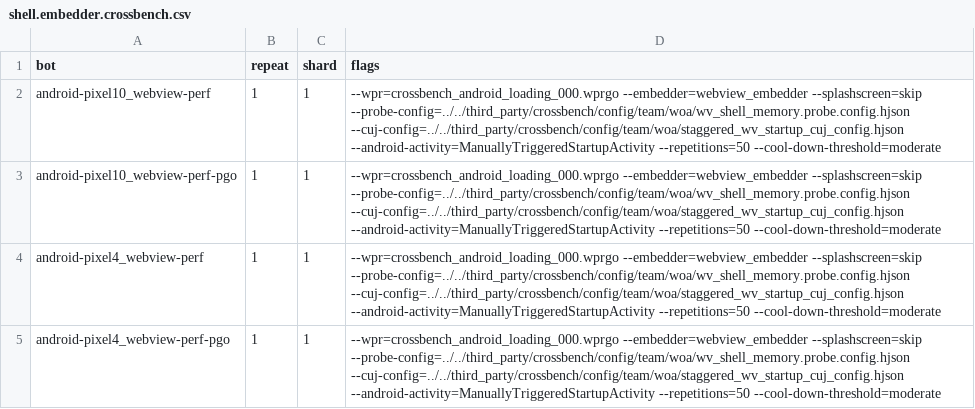
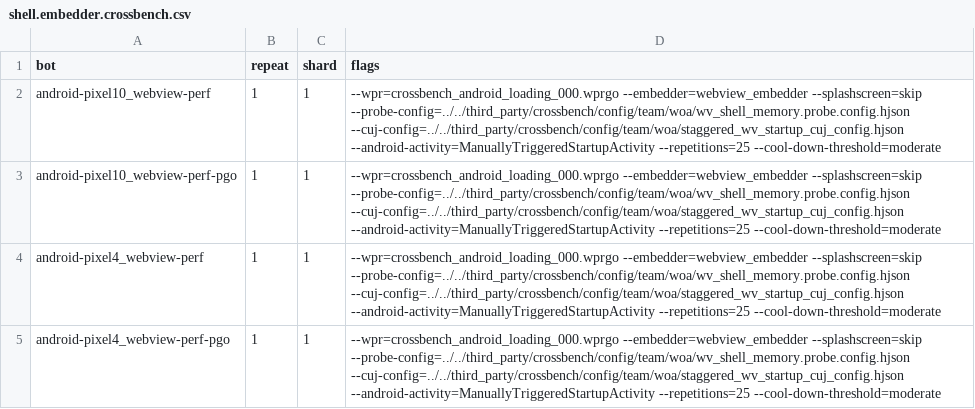
Before and after one commit to chromium-full-mirror/chromium_src_tools_perf, a CSV file: core/schedule/shell.embedder.crossbench.csv, drawn as a sheet.

Commit message:
Reduce repetitions to 25 for WebView crossbench benchmarks.
This CL updates the crossbench configuration for android-pixel4 and
android-pixel10 WebView performance bots (including PGO variants) to
reduce the number of repetitions from 50 to 25. The corresponding shard
maps have been regenerated to reflect this change. This is a
prerequisite for crrev.com/c/8054366, to prevent tasks timing out.

Change-Id: I6917cac198fab0ce07365381353c8e59dc704632
Reviewed-on: https://chromium-review.googlesource.com/c/chromium/src/+/8185597
Commit-Queue: John Chen <johnchen@chromium.org>
Auto-Submit: Mateusz Zbikowski <zbikowski@google.com>
Reviewed-by: John Chen <johnchen@chromium.org>
Cr-Commit-Position: refs/heads/main@{#1672784}
NOKEYCHECK=True
GitOrigin-RevId: ceffa43de58fdb4a075ab7042aae7a466ee13251

```diff
--- a/core/schedule/shell.embedder.crossbench.csv
+++ b/core/schedule/shell.embedder.crossbench.csv
@@ -1,5 +1,5 @@
 bot,repeat,shard,flags
-android-pixel10_webview-perf,1,1,"--wpr=crossbench_android_loading_000.wprgo --embedder=webview_embedder --splashscreen=skip --probe-config=../../third_party/crossbench/config/team/woa/wv_shell_memory.probe.config.hjson --cuj-config=../../third_party/crossbench/config/team/woa/staggered_wv_startup_cuj_config.hjson --android-activity=ManuallyTriggeredStartupActivity --repetitions=50 --cool-down-threshold=moderate"
-android-pixel10_webview-perf-pgo,1,1,"--wpr=crossbench_android_loading_000.wprgo --embedder=webview_embedder --splashscreen=skip --probe-config=../../third_party/crossbench/config/team/woa/wv_shell_memory.probe.config.hjson --cuj-config=../../third_party/crossbench/config/team/woa/staggered_wv_startup_cuj_config.hjson --android-activity=ManuallyTriggeredStartupActivity --repetitions=50 --cool-down-threshold=moderate"
-android-pixel4_webview-perf,1,1,"--wpr=crossbench_android_loading_000.wprgo --embedder=webview_embedder --splashscreen=skip --probe-config=../../third_party/crossbench/config/team/woa/wv_shell_memory.probe.config.hjson --cuj-config=../../third_party/crossbench/config/team/woa/staggered_wv_startup_cuj_config.hjson --android-activity=ManuallyTriggeredStartupActivity --repetitions=50 --cool-down-threshold=moderate"
-android-pixel4_webview-perf-pgo,1,1,"--wpr=crossbench_android_loading_000.wprgo --embedder=webview_embedder --splashscreen=skip --probe-config=../../third_party/crossbench/config/team/woa/wv_shell_memory.probe.config.hjson --cuj-config=../../third_party/crossbench/config/team/woa/staggered_wv_startup_cuj_config.hjson --android-activity=ManuallyTriggeredStartupActivity --repetitions=50 --cool-down-threshold=moderate"
+android-pixel10_webview-perf,1,1,"--wpr=crossbench_android_loading_000.wprgo --embedder=webview_embedder --splashscreen=skip --probe-config=../../third_party/crossbench/config/team/woa/wv_shell_memory.probe.config.hjson --cuj-config=../../third_party/crossbench/config/team/woa/staggered_wv_startup_cuj_config.hjson --android-activity=ManuallyTriggeredStartupActivity --repetitions=25 --cool-down-threshold=moderate"
+android-pixel10_webview-perf-pgo,1,1,"--wpr=crossbench_android_loading_000.wprgo --embedder=webview_embedder --splashscreen=skip --probe-config=../../third_party/crossbench/config/team/woa/wv_shell_memory.probe.config.hjson --cuj-config=../../third_party/crossbench/config/team/woa/staggered_wv_startup_cuj_config.hjson --android-activity=ManuallyTriggeredStartupActivity --repetitions=25 --cool-down-threshold=moderate"
+android-pixel4_webview-perf,1,1,"--wpr=crossbench_android_loading_000.wprgo --embedder=webview_embedder --splashscreen=skip --probe-config=../../third_party/crossbench/config/team/woa/wv_shell_memory.probe.config.hjson --cuj-config=../../third_party/crossbench/config/team/woa/staggered_wv_startup_cuj_config.hjson --android-activity=ManuallyTriggeredStartupActivity --repetitions=25 --cool-down-threshold=moderate"
+android-pixel4_webview-perf-pgo,1,1,"--wpr=crossbench_android_loading_000.wprgo --embedder=webview_embedder --splashscreen=skip --probe-config=../../third_party/crossbench/config/team/woa/wv_shell_memory.probe.config.hjson --cuj-config=../../third_party/crossbench/config/team/woa/staggered_wv_startup_cuj_config.hjson --android-activity=ManuallyTriggeredStartupActivity --repetitions=25 --cool-down-threshold=moderate"
```
Also changed, not shown: 4 other files.
